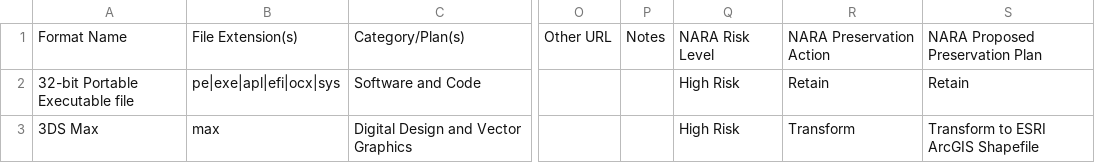
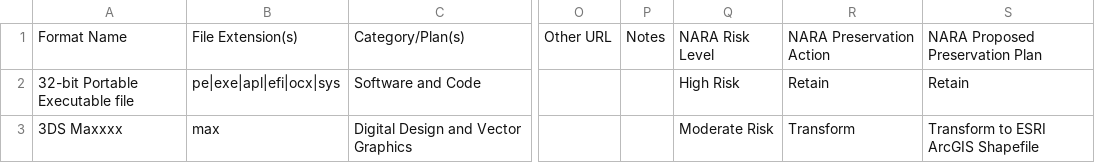
Before and after one commit to eengland/test-framework-versioning, a CSV file: NARA_PreservationActionPlan_FileFormats_v1.csv, drawn as a sheet; only a part is shown, gaps mark what is left out; the diff names each change by its address in the sheet, - before the commit and + after, or states it on an @@ line.

Commit message:
updated

```diff
--- a/NARA_PreservationActionPlan_FileFormats_v1.csv
+++ b/NARA_PreservationActionPlan_FileFormats_v1.csv
-A3: 3DS Max
+A3: 3DS Maxxxx
-Q3: High Risk
+Q3: Moderate Risk
```
